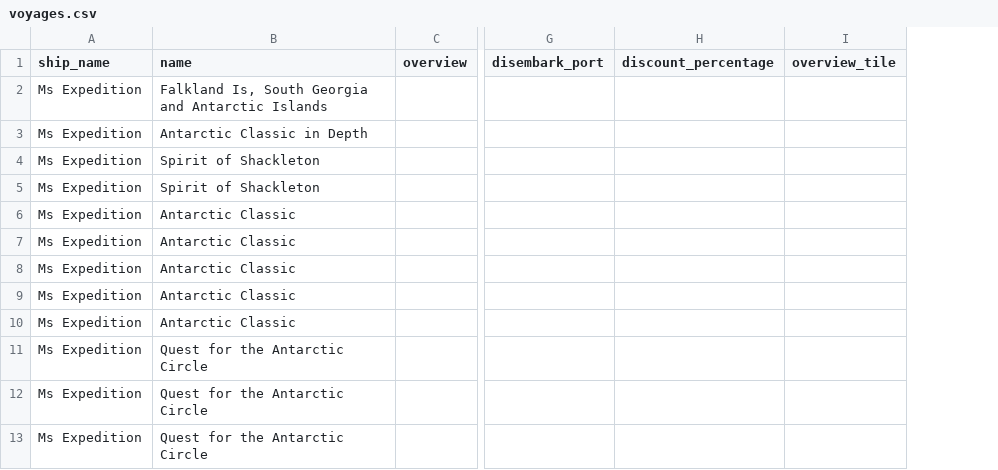
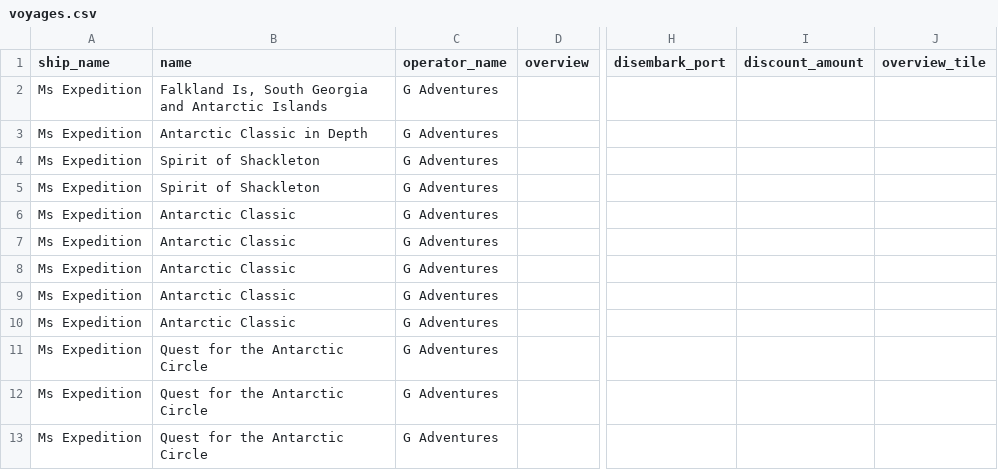
Before and after one commit to groeney/iexpedition, a CSV file: db/seeds/data/voyages.csv, drawn as a sheet; only a part is shown, gaps mark what is left out; removed rows and columns are numbered as before the commit, all else as after; the diff names each change by its address in the sheet, - before the commit and + after, or states it on an @@ line.

Commit message:
[DATA] small migrations and seed mods where approp

```diff
--- a/db/seeds/data/voyages.csv
+++ b/db/seeds/data/voyages.csv
+column C (operator_name), rows 2-13: all G Adventures
-column H (discount_percentage), empty
+column I (discount_amount), empty
```
Also changed, not shown: 16 other files.
